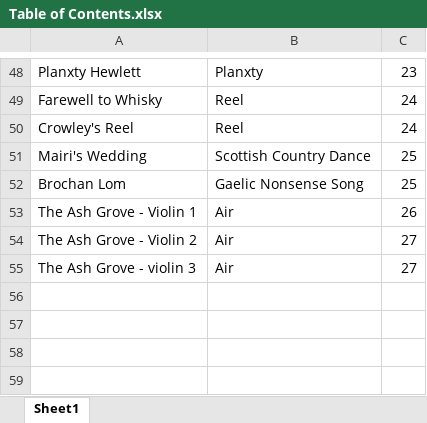
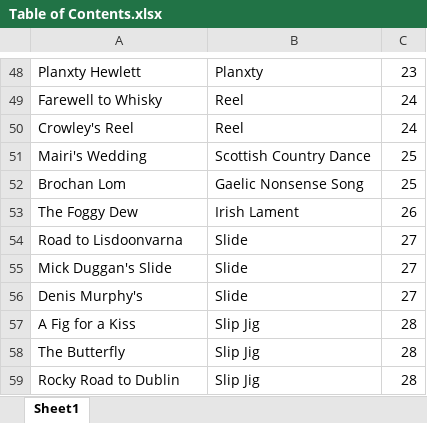
Before and after one commit to fiddlemike/ceilidh-band-tunebook, an Excel workbook: template files/Table of Contents.xlsx, sheet Sheet1, drawn as a sheet; only a part is shown, gaps mark what is left out; values as stored, in another font and other column widths than the file's, no borders; removed rows and columns are numbered as before the commit, all else as after; the diff names each change by its address in the sheet, - before the commit and + after, or states it on an @@ line.

Commit message:
Added Slides and Slip jigs. Update Gravel Walk version.

```diff
--- a/template files/Table of Contents.xlsx (sheet Sheet1)
+++ b/template files/Table of Contents.xlsx (sheet Sheet1)
-row 53: The Ash Grove - Violin 1 | Air | 26
-row 54: The Ash Grove - Violin 2 | Air | 27
-row 55: The Ash Grove - violin 3 | Air | 27
+row 53: The Foggy Dew | Irish Lament | 26
+row 54: Road to Lisdoonvarna | Slide | 27
+row 55: Mick Duggan's Slide | Slide | 27
+row 56: Denis Murphy's | Slide | 27
+row 57: A Fig for a Kiss | Slip Jig | 28
+row 58: The Butterfly | Slip Jig | 28
+row 59: Rocky Road to Dublin | Slip Jig | 28
```
Also changed, not shown: 11 other files.
